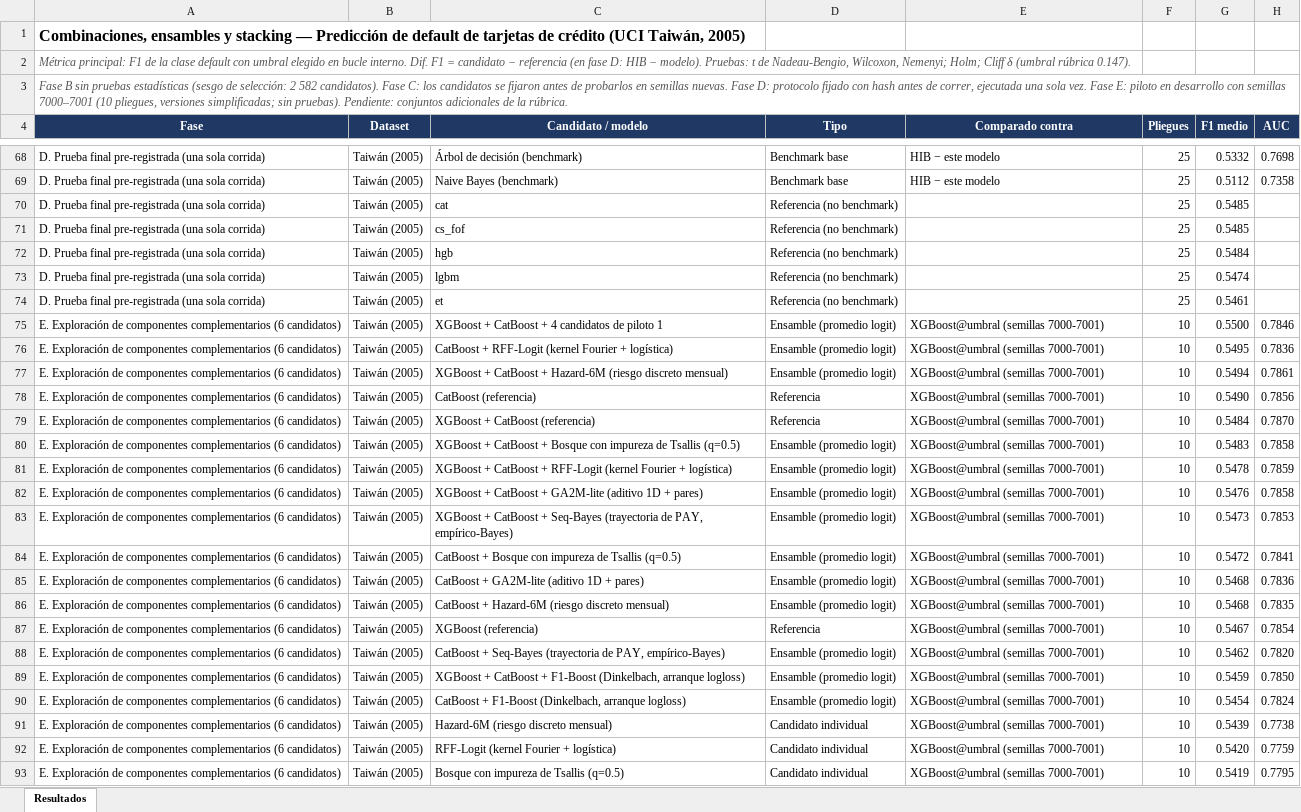
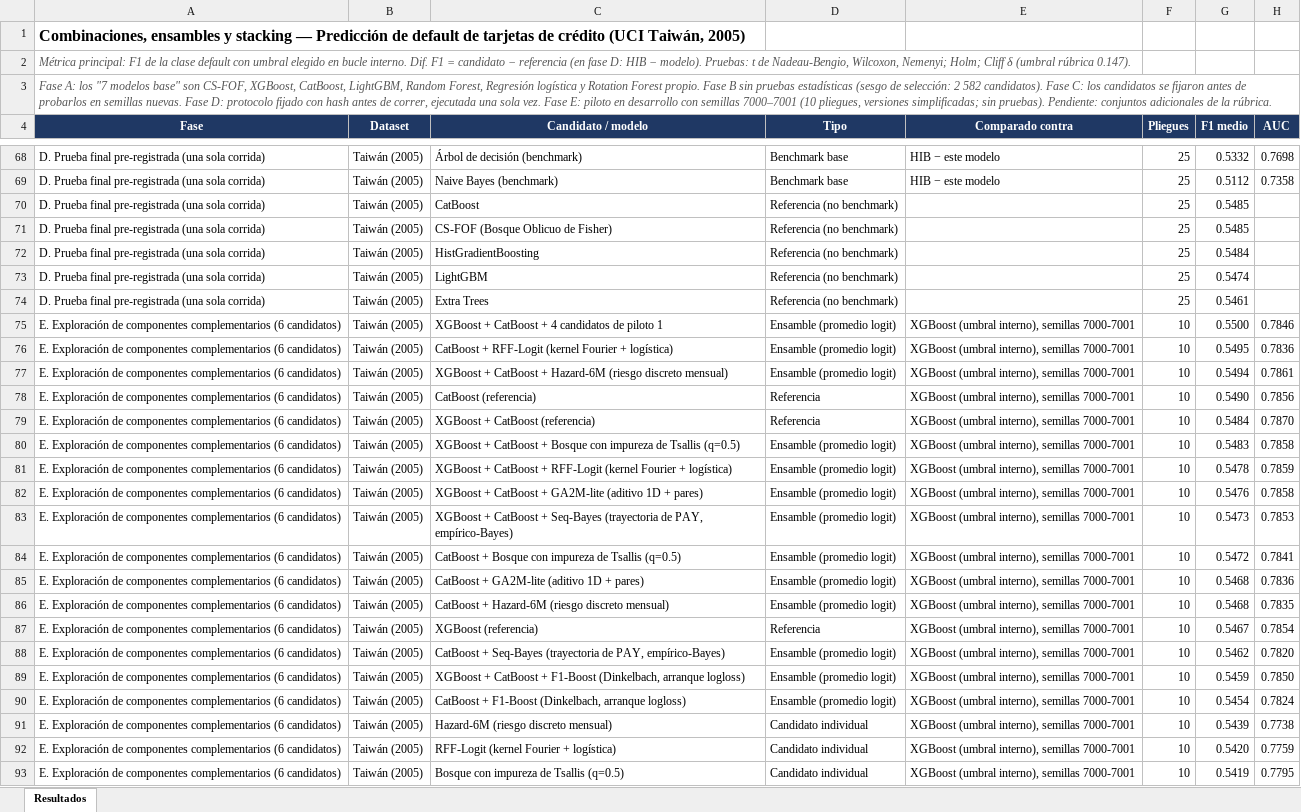
Before and after one commit to valeriaflorezs/Credit_Card_Project, an Excel workbook: entregables_profesor/Tabla_combinaciones_para_profesor.xlsx, sheet Resultados, drawn as a sheet; only a part is shown, gaps mark what is left out; values as stored, in another font and other column widths than the file's, no borders; conditional formats not drawn; the diff covers the shown part only; the diff names each change by its address in the sheet, - before the commit and + after, or states it on an @@ line.

```diff
--- a/entregables_profesor/Tabla_combinaciones_para_profesor.xlsx (sheet Resultados)
+++ b/entregables_profesor/Tabla_combinaciones_para_profesor.xlsx (sheet Resultados)
-A3 (Fase): Fase B sin…
+A3 (Fase): Fase A: los "7 modelos base" son CS-FOF, XGBoost, CatBoost, LightGBM, Random Forest, Regresión logística y Rotation Forest propio. Fase B sin…
-C70 (Candidato / modelo): cat
+C70 (Candidato / modelo): CatBoost
-C71 (Candidato / modelo): cs_fof
+C71 (Candidato / modelo): CS-FOF (Bosque Oblicuo de Fisher)
-C72 (Candidato / modelo): hgb
+C72 (Candidato / modelo): HistGradientBoosting
-C73 (Candidato / modelo): lgbm
+C73 (Candidato / modelo): LightGBM
-C74 (Candidato / modelo): et
+C74 (Candidato / modelo): Extra Trees
-E75:E93 (Comparado contra): XGBoost@umbral (semillas 7000-7001)
+E75:E93 (Comparado contra): XGBoost (umbral interno), semillas 7000-7001
```
Also changed, not shown: 112 edited cells elsewhere in this sheet.
